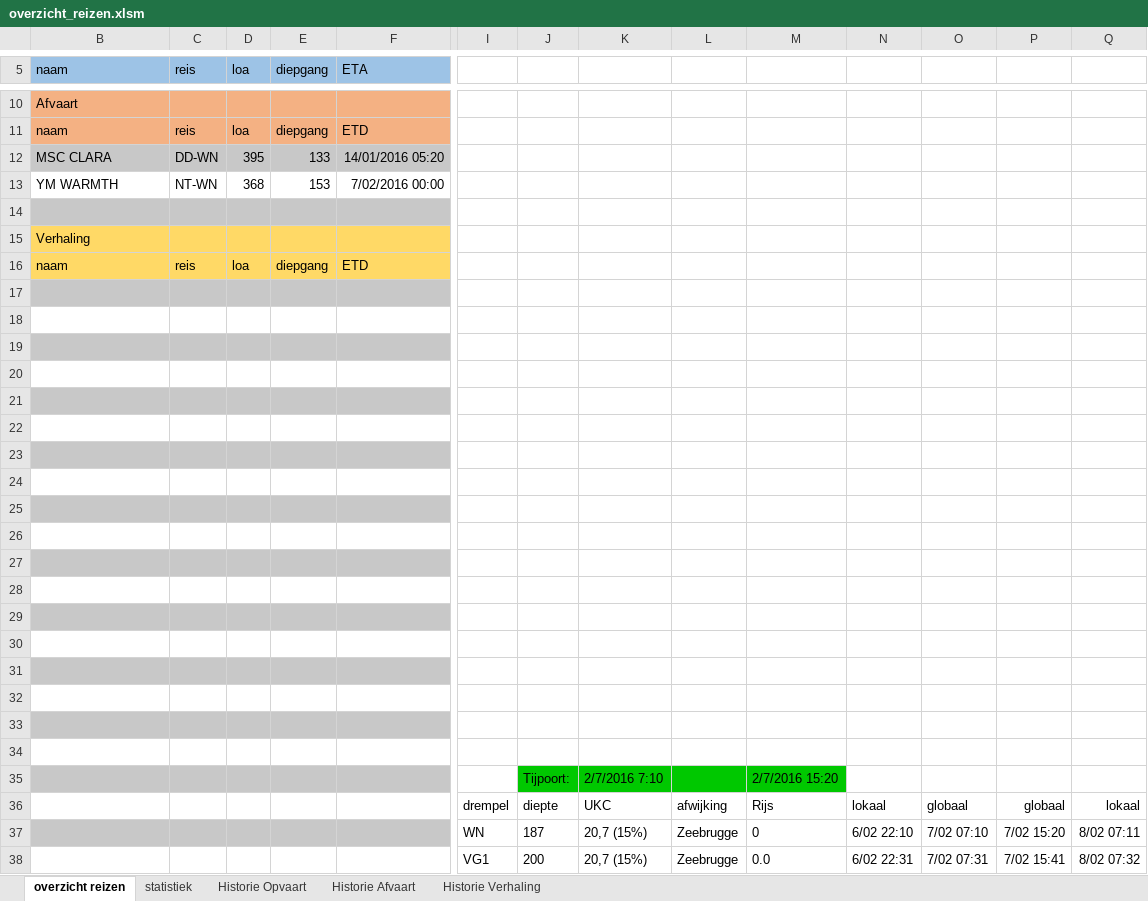
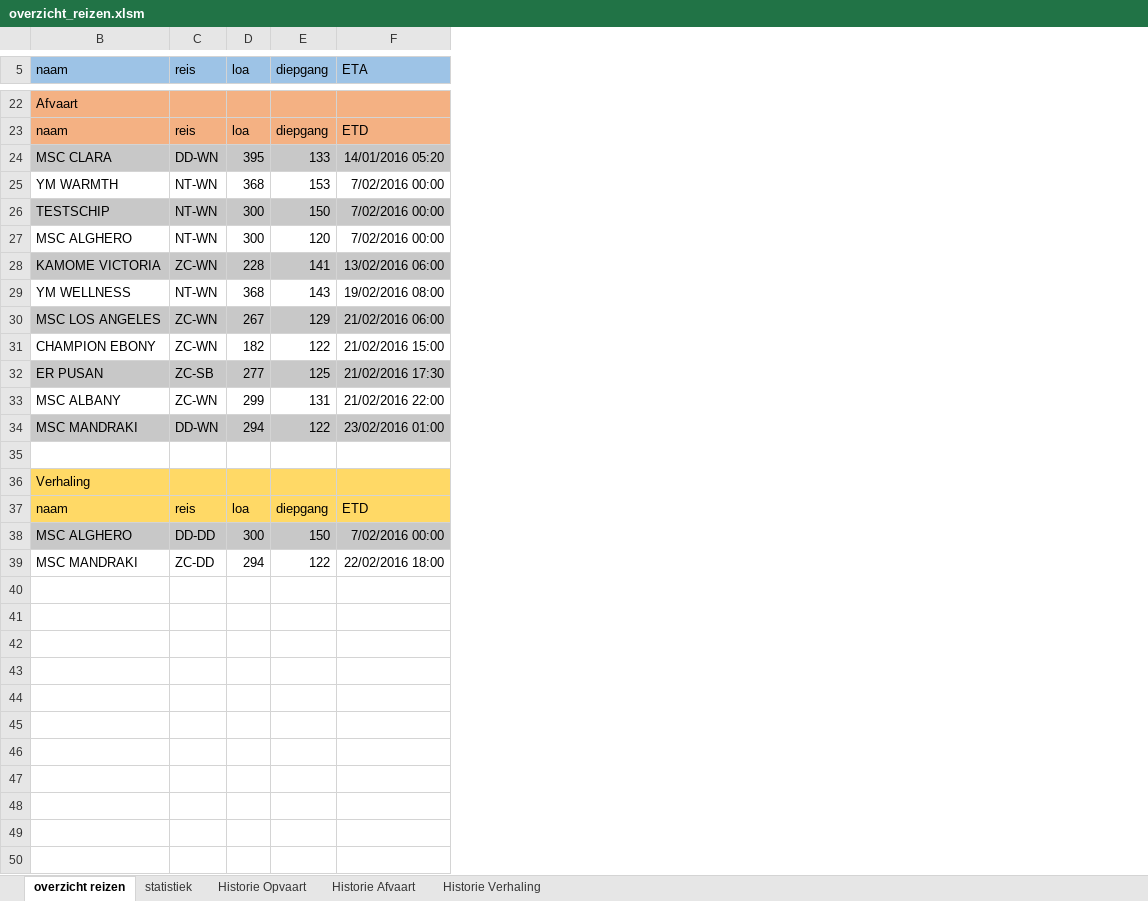
Before and after one commit to Jzz81/excel-tide, an Excel workbook: overzicht_reizen/overzicht_reizen.xlsm, sheet overzicht reizen, drawn as a sheet; only a part is shown, gaps mark what is left out; values as stored, in another font and other column widths than the file's, no borders; charts and pictures and conditional formats not drawn; removed rows and columns are numbered as before the commit, all else as after; rows hold the shown columns only; the diff covers the shown part only; the diff names each change by its address in the sheet, - before the commit and + after, or states it on an @@ line.

Commit message:
Various bugfixes and improvements

```diff
--- a/overzicht_reizen/overzicht_reizen.xlsm (sheet overzicht reizen)
+++ b/overzicht_reizen/overzicht_reizen.xlsm (sheet overzicht reizen)
-column I, empty
-column J, empty
-column K, empty
-column L, empty
-column M, empty
-column N, empty
-column O, empty
-column P, empty
-column Q, empty
+row 26: TESTSCHIP | NT-WN | 300 | 150 | 7/02/2016 00:00
+row 27: MSC ALGHERO | NT-WN | 300 | 120 | 7/02/2016 00:00
+row 28: KAMOME VICTORIA | ZC-WN | 228 | 141 | 13/02/2016 06:00
+row 29: YM WELLNESS | NT-WN | 368 | 143 | 19/02/2016 08:00
+row 30: MSC LOS ANGELES | ZC-WN | 267 | 129 | 21/02/2016 06:00
+row 31: CHAMPION EBONY | ZC-WN | 182 | 122 | 21/02/2016 15:00
+row 32: ER PUSAN | ZC-SB | 277 | 125 | 21/02/2016 17:30
+row 33: MSC ALBANY | ZC-WN | 299 | 131 | 21/02/2016 22:00
+row 34: MSC MANDRAKI | DD-WN | 294 | 122 | 23/02/2016 01:00
-B35:F35 fill: #C8C8C8
+B35:F35 fill: none
-row 38: (empty)
+row 38: MSC ALGHERO | DD-DD | 300 | 150 | 7/02/2016 00:00
-row 39: (empty)
+row 39: MSC MANDRAKI | ZC-DD | 294 | 122 | 22/02/2016 18:00
-row 19: (empty)
-row 20: (empty)
-row 21: (empty)
-row 22: (empty)
-row 23: (empty)
-row 24: (empty)
-row 25: (empty)
-row 26: (empty)
-row 27: (empty)
-row 28: (empty)
-row 29: (empty)
-row 30: (empty)
-row 31: (empty)
-row 32: (empty)
-row 33: (empty)
-row 34: (empty)
-row 35:  |  |  |  |  |  | Tijpoort: | 2/7/2016 7:10 |  | 2/7/2016 15:20
-row 36:  |  |  |  |  | drempel | diepte | UKC | afwijking | Rijs | lokaal | globaal | globaal | lokaal
-row 37:  |  |  |  |  | WN | 187 | 20,7 (15%) | Zeebrugge | 0 | 6/02 22:10 | 7/02 07:10 | 7/02 15:20 | 8/02 07:11
-row 38:  |  |  |  |  | VG1 | 200 | 20,7 (15%) | Zeebrugge | 0.0 | 6/02 22:31 | 7/02 07:31 | 7/02 15:41 | 8/02 07:32
```
Also changed, not shown: 12 added rows, 34 removed rows, 2 removed columns, 5 edited cells and cell formats elsewhere in this sheet, sheet Historie Opvaart, sheet Historie Afvaart, hidden cells, charts or pictures.
